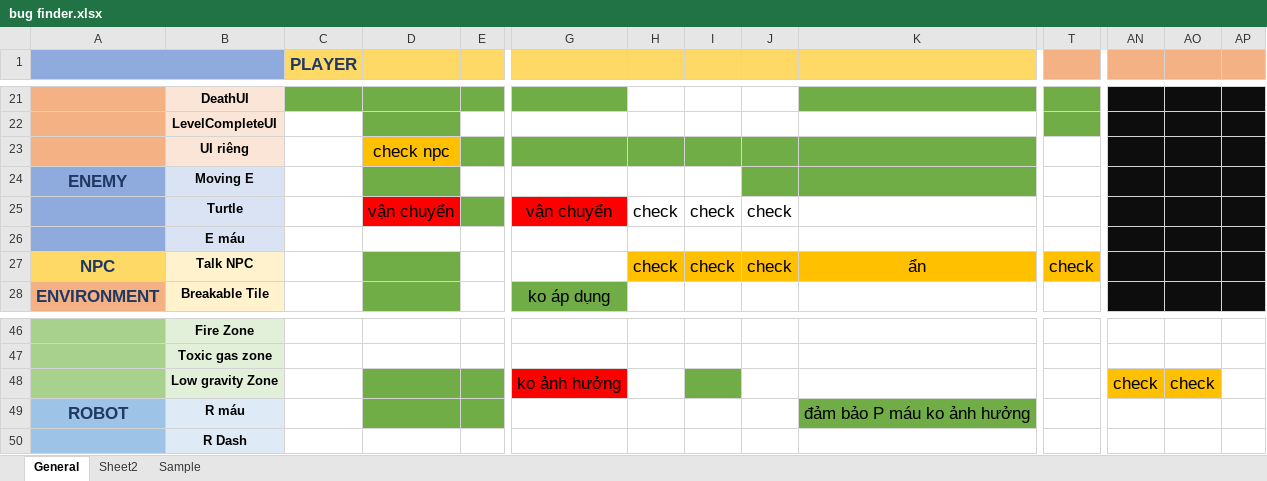
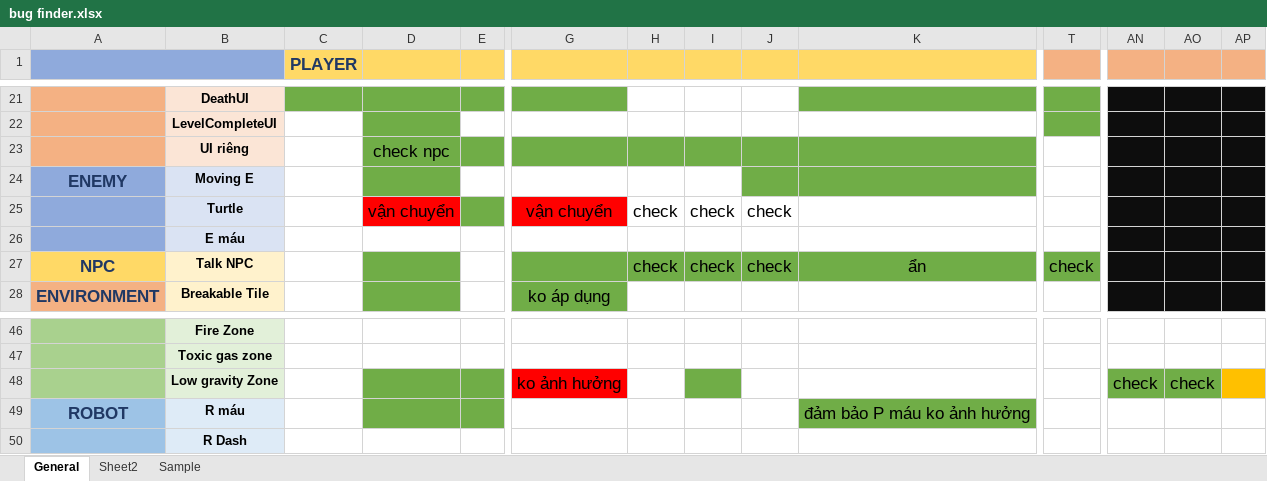
Before and after one commit to thaiiii/Tech-demo-platformer, an Excel workbook: bug finder.xlsx, sheet General, drawn as a sheet; only a part is shown, gaps mark what is left out; values as stored, in another font and other column widths than the file's, no borders; the diff names each change by its address in the sheet, - before the commit and + after, or states it on an @@ line.

```diff
--- a/bug finder.xlsx (sheet General)
+++ b/bug finder.xlsx (sheet General)
-D23 fill: #FFC000
+D23 fill: #70AD47
-G27 fill: none
+G27 fill: #70AD47
-H27:K27 fill: #FFC000
+H27:K27 fill: #70AD47
-T27 fill: #FFC000
+T27 fill: #70AD47
-AN48:AO48 fill: #FFC000
+AN48:AO48 fill: #70AD47
-AP48 fill: none
+AP48 fill: #FFC000
```
Also changed, not shown: 7 other files.
